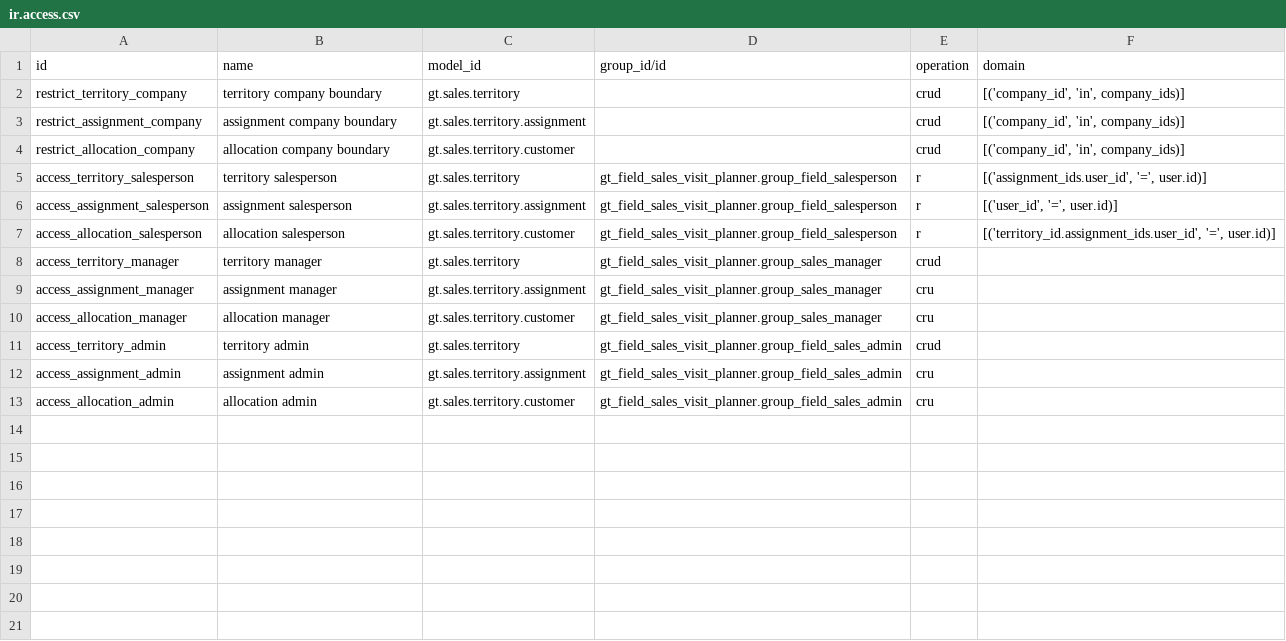
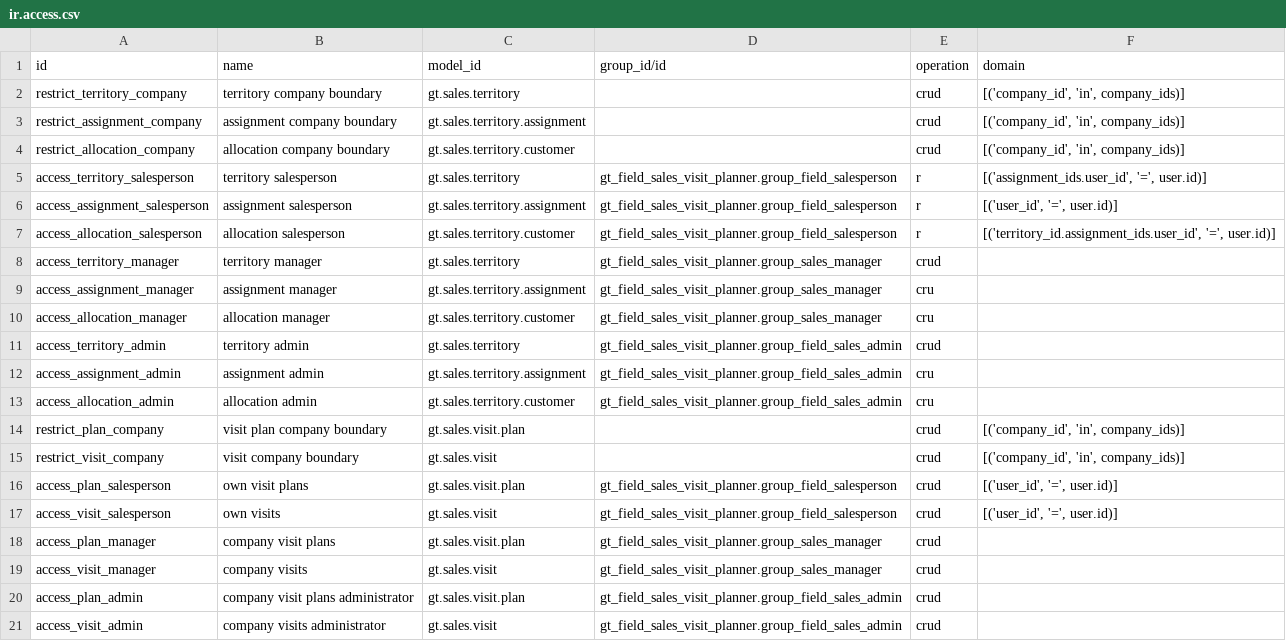
Before and after one commit to patelyashgokul-ops/gt_field_sales_visit_planner, a CSV file: gt_field_sales_visit_planner/security/ir.access.csv, drawn as a sheet; the diff names each change by its address in the sheet, - before the commit and + after, or states it on an @@ line.

Commit message:
Auto-sync gt_field_sales_visit_planner 2026-11-20 08:22

```diff
--- a/gt_field_sales_visit_planner/security/ir.access.csv
+++ b/gt_field_sales_visit_planner/security/ir.access.csv
+row 14: restrict_plan_company | visit plan company boundary | gt.sales.visit.plan |  | crud | [('company_id', 'in', company_ids)]
+row 15: restrict_visit_company | visit company boundary | gt.sales.visit |  | crud | [('company_id', 'in', company_ids)]
+row 16: access_plan_salesperson | own visit plans | gt.sales.visit.plan | gt_field_sales_visit_planner.group_field_salesperson | crud | [('user_id', '=', user.id)]
+row 17: access_visit_salesperson | own visits | gt.sales.visit | gt_field_sales_visit_planner.group_field_salesperson | crud | [('user_id', '=', user.id)]
+row 18: access_plan_manager | company visit plans | gt.sales.visit.plan | gt_field_sales_visit_planner.group_sales_manager | crud
+row 19: access_visit_manager | company visits | gt.sales.visit | gt_field_sales_visit_planner.group_sales_manager | crud
+row 20: access_plan_admin | company visit plans administrator | gt.sales.visit.plan | gt_field_sales_visit_planner.group_field_sales_admin | crud
+row 21: access_visit_admin | company visits administrator | gt.sales.visit | gt_field_sales_visit_planner.group_field_sales_admin | crud
```
Also changed, not shown: 6 other files.
